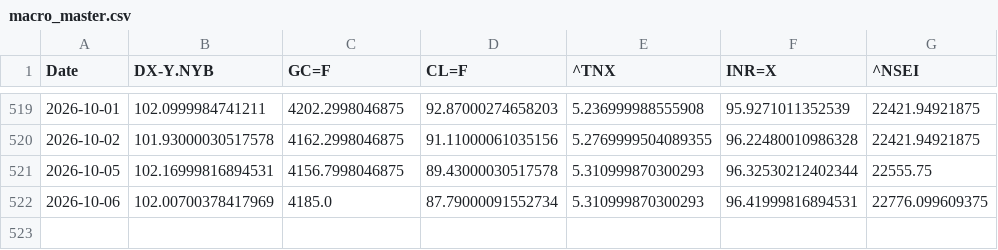
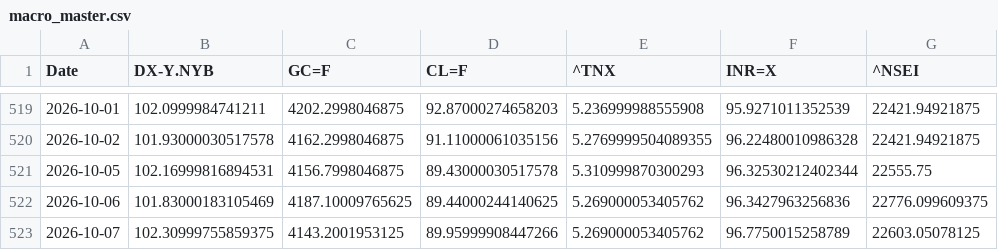
Before and after one commit to rhtjn3-sketch/Stock-Analysis, a CSV file: macro_master.csv, drawn as a sheet; only a part is shown, gaps mark what is left out.

```diff
--- a/macro_master.csv
+++ b/macro_master.csv
@@ -521,2 +521,3 @@ Date,DX-Y.NYB,GC=F,CL=F,^TNX,INR=X,^NSEI
 2026-10-05,102.16999816894531,4156.7998046875,89.43000030517578,5.310999870300293,96.32530212402344,22555.75
-2026-10-06,102.00700378417969,4185.0,87.79000091552734,5.310999870300293,96.41999816894531,22776.099609375
+2026-10-06,101.83000183105469,4187.10009765625,89.44000244140625,5.269000053405762,96.3427963256836,22776.099609375
+2026-10-07,102.30999755859375,4143.2001953125,89.95999908447266,5.269000053405762,96.7750015258789,22603.05078125
```
Also changed, not shown: nifty_indices_master.csv, world_indices_master.csv, 4 other files.
